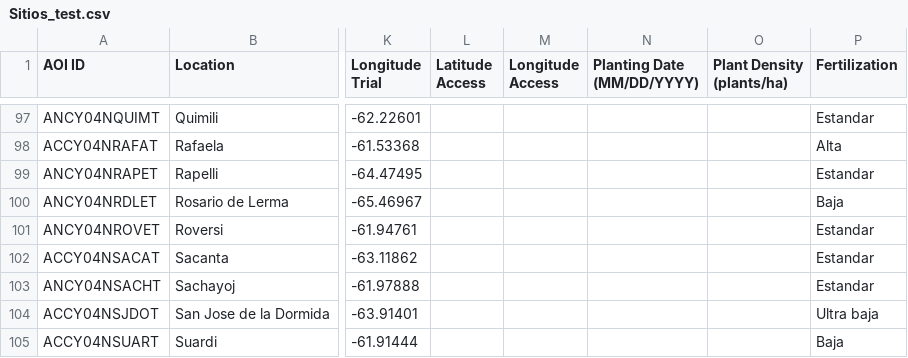
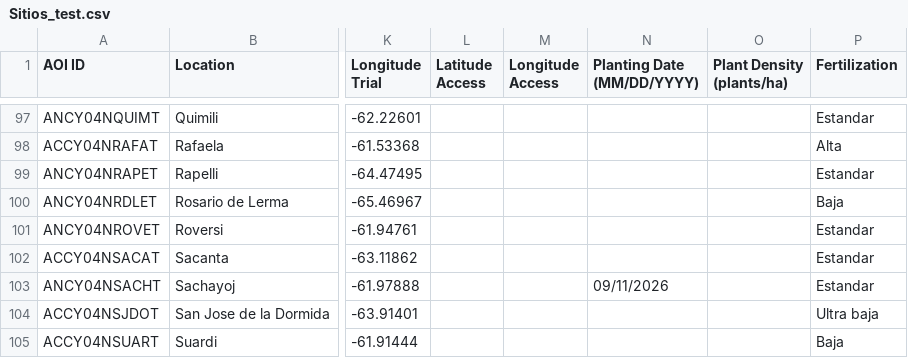
Before and after one commit to LAAR-TESTING-AR/field-trial-master-platform, a CSV file: Sitios_test.csv, drawn as a sheet; only a part is shown, gaps mark what is left out; the diff names each change by its address in the sheet, - before the commit and + after, or states it on an @@ line.

Commit message:
Actualizacion automatica de Sitios.csv desde SharePoint

```diff
--- a/Sitios_test.csv
+++ b/Sitios_test.csv
-N103 (Planting Date (MM/DD/YYYY)): (empty)
+N103 (Planting Date (MM/DD/YYYY)): 09/11/2026
```
